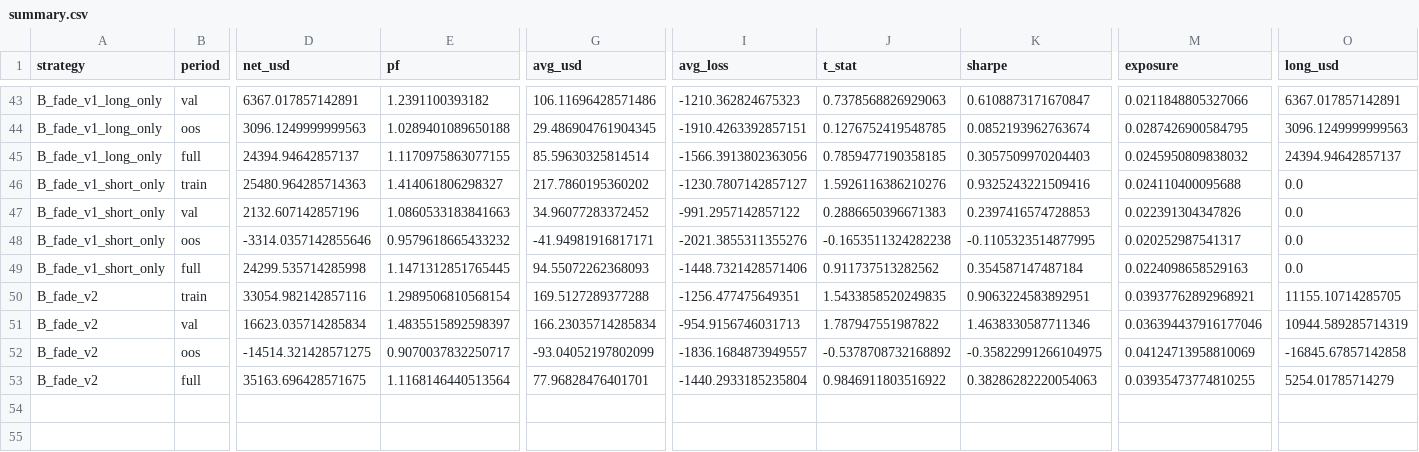
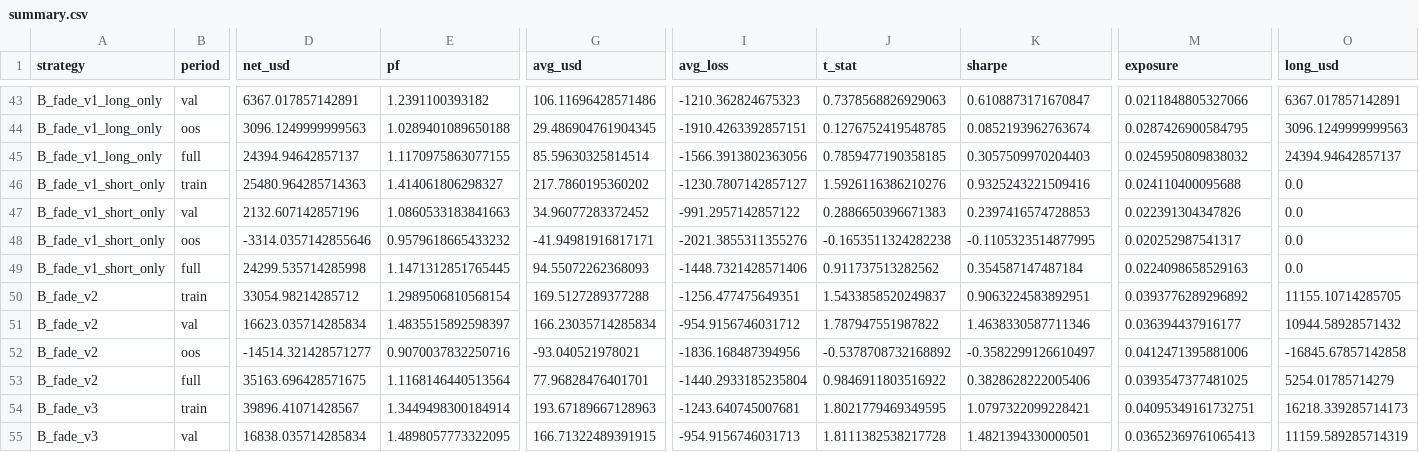
Before and after one commit to tsNoordam/asia, a CSV file: results/eval/summary.csv, drawn as a sheet; only a part is shown, gaps mark what is left out; rows hold the shown columns only; the diff names each change by its address in the sheet, - before the commit and + after, or states it on an @@ line.

```diff
--- a/results/eval/summary.csv
+++ b/results/eval/summary.csv
-D50 (net_usd): 33054.982142857116
+D50 (net_usd): 33054.98214285712
-J50 (t_stat): 1.5433858520249835
+J50 (t_stat): 1.5433858520249837
-M50 (exposure): 0.03937762892968921
+M50 (exposure): 0.0393776289296892
-I51 (avg_loss): -954.9156746031713
+I51 (avg_loss): -954.9156746031712
-M51 (exposure): 0.036394437916177046
+M51 (exposure): 0.036394437916177
-O51 (long_usd): 10944.589285714319
+O51 (long_usd): 10944.58928571432
-D52 (net_usd): -14514.321428571275
+D52 (net_usd): -14514.321428571277
-E52 (pf): 0.9070037832250717
+E52 (pf): 0.9070037832250716
-G52 (avg_usd): -93.04052197802099
+G52 (avg_usd): -93.040521978021
-I52 (avg_loss): -1836.1684873949557
+I52 (avg_loss): -1836.168487394956
-K52 (sharpe): -0.35822991266104975
+K52 (sharpe): -0.3582299126610497
-M52 (exposure): 0.04124713958810069
+M52 (exposure): 0.0412471395881006
-K53 (sharpe): 0.38286282220054063
+K53 (sharpe): 0.3828628222005406
-M53 (exposure): 0.03935473774810255
+M53 (exposure): 0.0393547377481025
+row 54: B_fade_v3 | train | 39896.41071428567 | 1.3449498300184914 | 193.67189667128963 | -1243.640745007681 | 1.8021779469349595 | 1.0797322099228421 | 0.04095349161732751 | 16218.339285714173
+row 55: B_fade_v3 | val | 16838.035714285834 | 1.4898057773322095 | 166.71322489391915 | -954.9156746031713 | 1.8111382538217728 | 1.4821394330000501 | 0.03652369761065413 | 11159.589285714319
```
Also changed, not shown: 41 other files.
